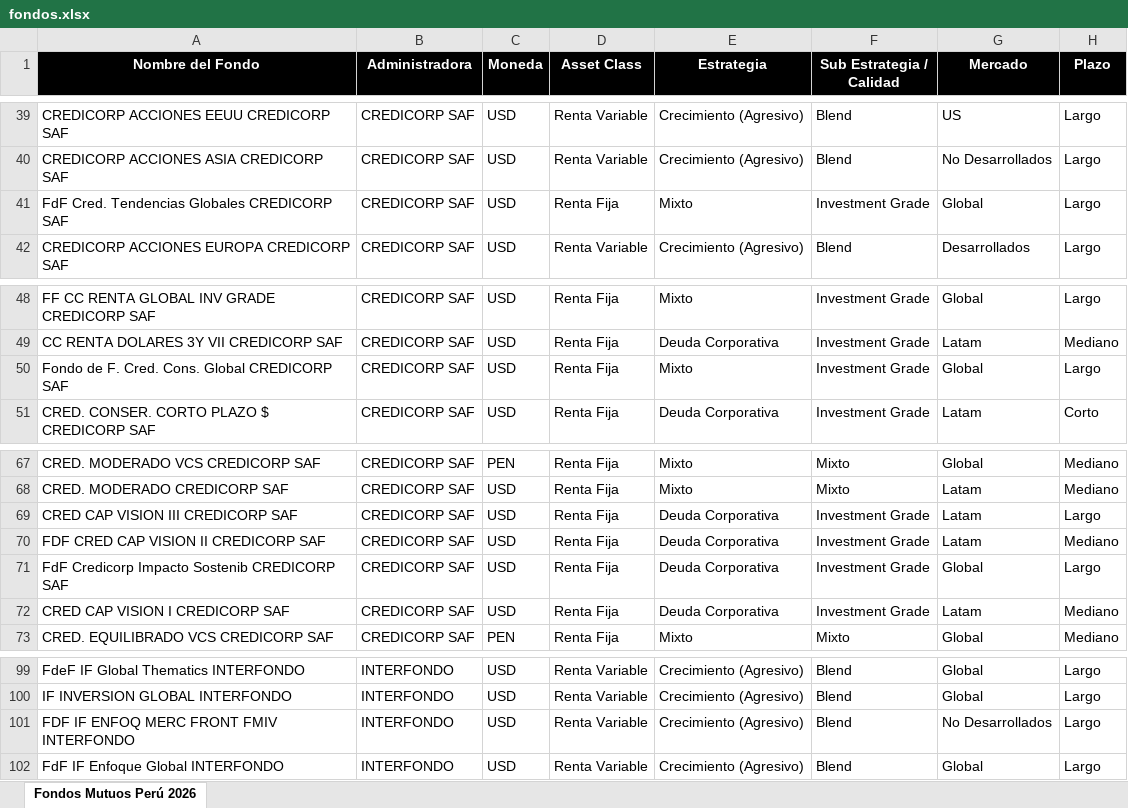
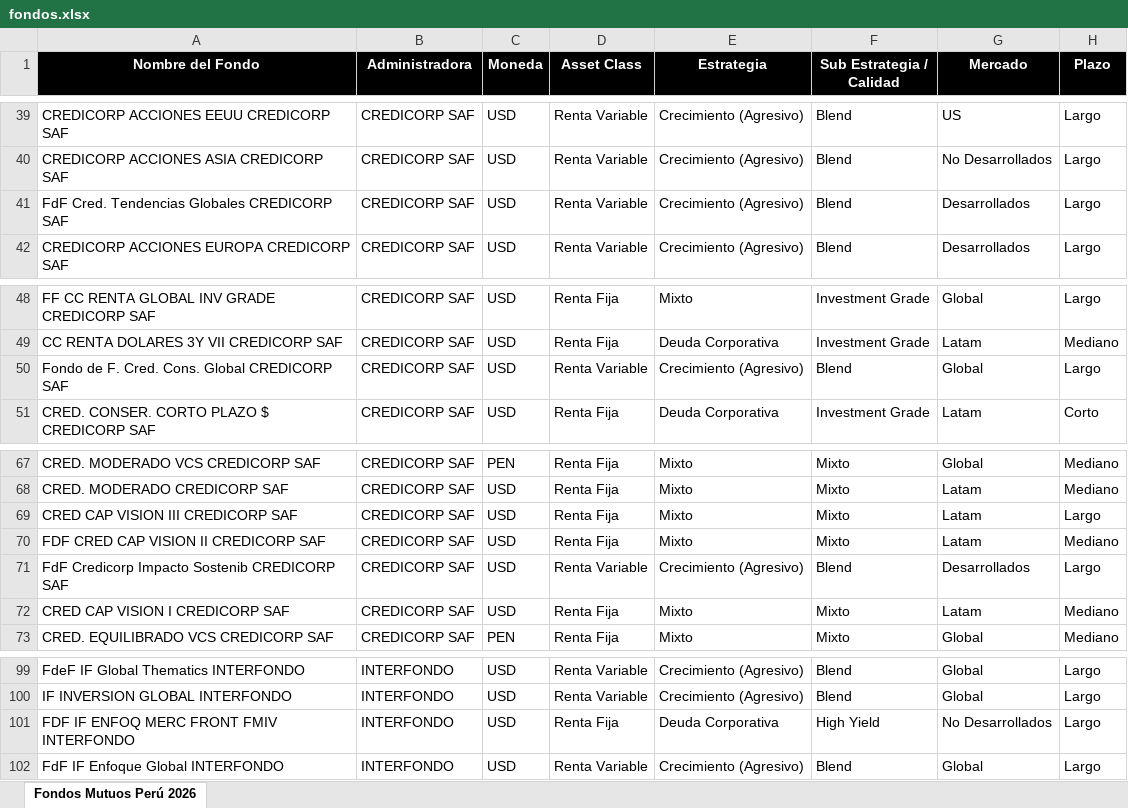
Before and after one commit to S4consultoria/s4-monitor-fondos-mutuos, an Excel workbook: fondos.xlsx, sheet Fondos Mutuos Perú 2026, drawn as a sheet; only a part is shown, gaps mark what is left out; values as stored, in another font and other column widths than the file's, no borders; conditional formats not drawn; the diff names each change by its address in the sheet, - before the commit and + after, or states it on an @@ line.

Commit message:
Add files via upload

```diff
--- a/fondos.xlsx (sheet Fondos Mutuos Perú 2026)
+++ b/fondos.xlsx (sheet Fondos Mutuos Perú 2026)
-D41 (Asset Class): Renta Fija
+D41 (Asset Class): Renta Variable
-E41 (Estrategia): Mixto
+E41 (Estrategia): Crecimiento (Agresivo)
-F41 (Sub Estrategia / Calidad): Investment Grade
+F41 (Sub Estrategia / Calidad): Blend
-G41 (Mercado): Global
+G41 (Mercado): Desarrollados
-D50 (Asset Class): Renta Fija
+D50 (Asset Class): Renta Variable
-E50 (Estrategia): Mixto
+E50 (Estrategia): Crecimiento (Agresivo)
-F50 (Sub Estrategia / Calidad): Investment Grade
+F50 (Sub Estrategia / Calidad): Blend
-E69:E70 (Estrategia): Deuda Corporativa
+E69:E70 (Estrategia): Mixto
-F69:F70 (Sub Estrategia / Calidad): Investment Grade
+F69:F70 (Sub Estrategia / Calidad): Mixto
-D71 (Asset Class): Renta Fija
+D71 (Asset Class): Renta Variable
-E71 (Estrategia): Deuda Corporativa
+E71 (Estrategia): Crecimiento (Agresivo)
-F71 (Sub Estrategia / Calidad): Investment Grade
+F71 (Sub Estrategia / Calidad): Blend
-G71 (Mercado): Global
+G71 (Mercado): Desarrollados
-E72 (Estrategia): Deuda Corporativa
+E72 (Estrategia): Mixto
-F72 (Sub Estrategia / Calidad): Investment Grade
+F72 (Sub Estrategia / Calidad): Mixto
-D101 (Asset Class): Renta Variable
+D101 (Asset Class): Renta Fija
-E101 (Estrategia): Crecimiento (Agresivo)
+E101 (Estrategia): Deuda Corporativa
-F101 (Sub Estrategia / Calidad): Blend
+F101 (Sub Estrategia / Calidad): High Yield
```
